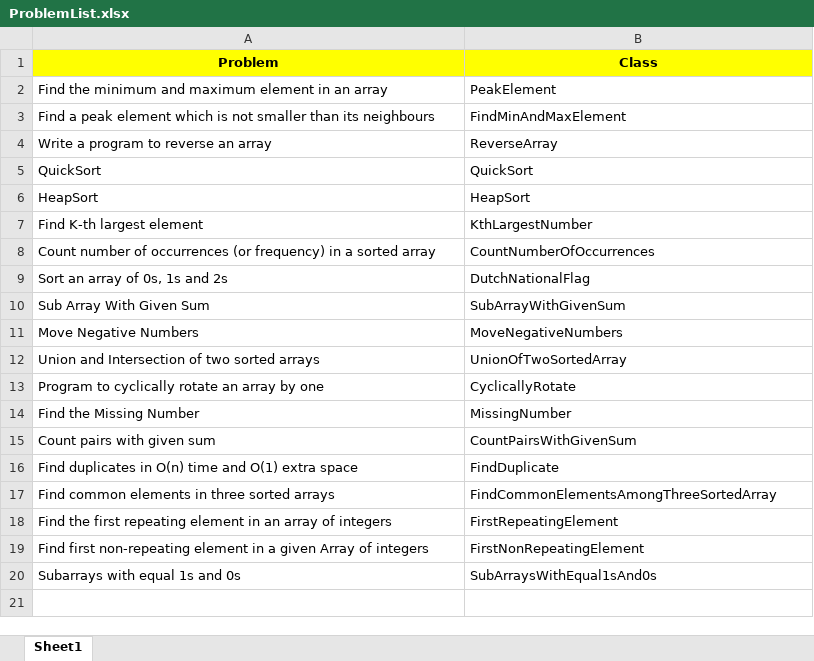
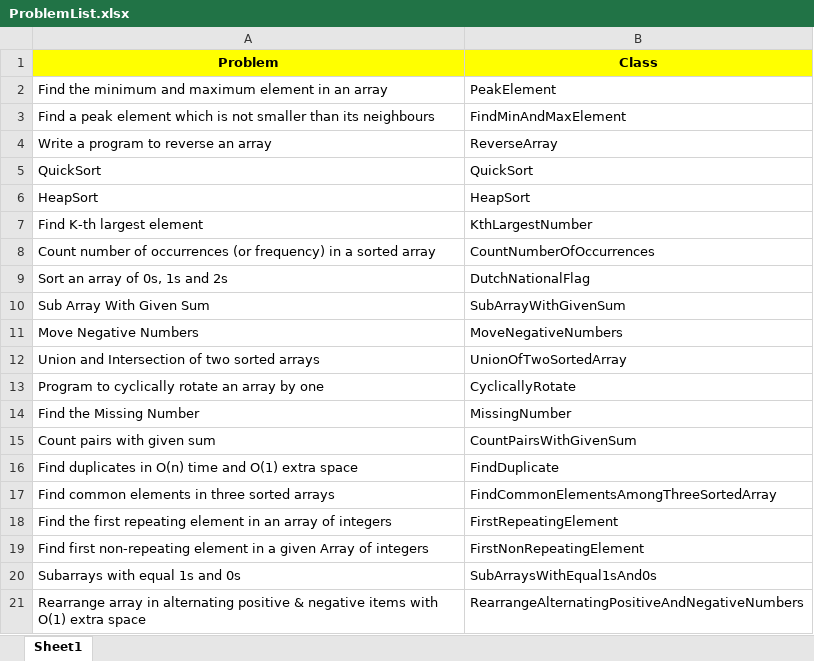
Before and after one commit to debtanucode/Arrays, an Excel workbook: ProblemList.xlsx, sheet Sheet1, drawn as a sheet; values as stored, in another font and other column widths than the file's, no borders; the diff names each change by its address in the sheet, - before the commit and + after, or states it on an @@ line.

Commit message:
Rearrange array in alternating positive & negative items with O(1) extra space

```diff
--- a/ProblemList.xlsx (sheet Sheet1)
+++ b/ProblemList.xlsx (sheet Sheet1)
+row 21: Rearrange array in alternating positive & negative items with O(1) extra space | RearrangeAlternatingPositiveAndNegativeNumbers
```
Also changed, not shown: 1 other file.
